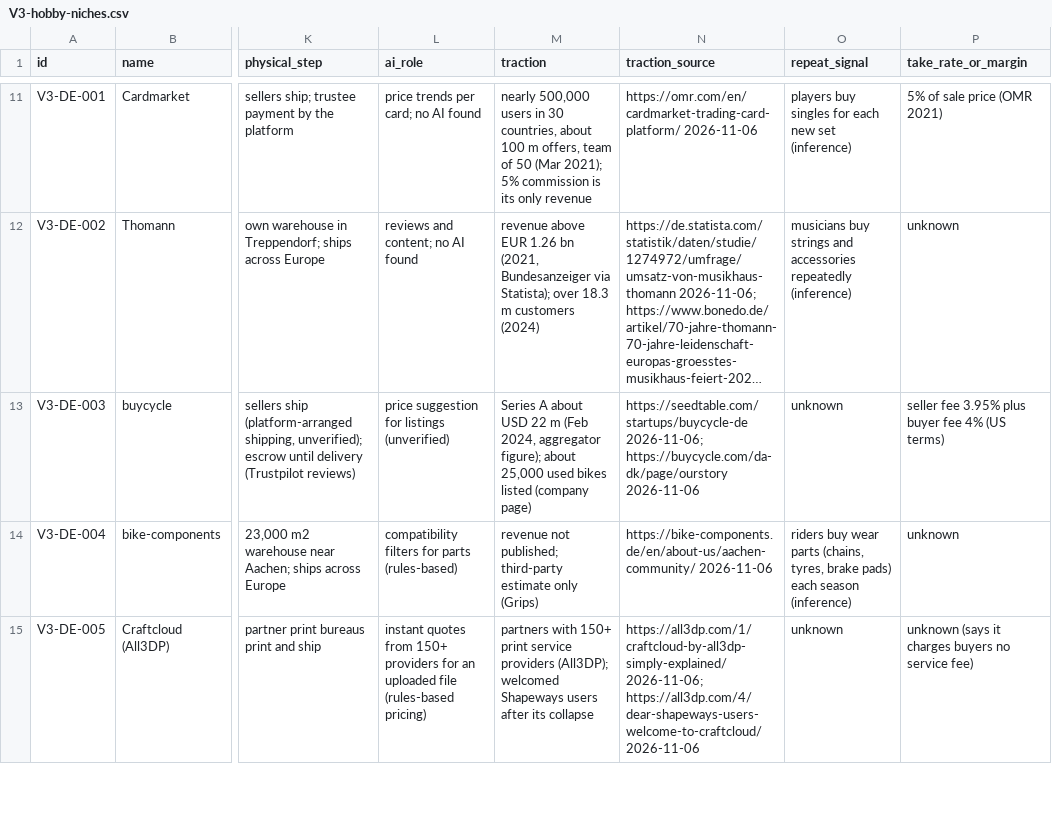
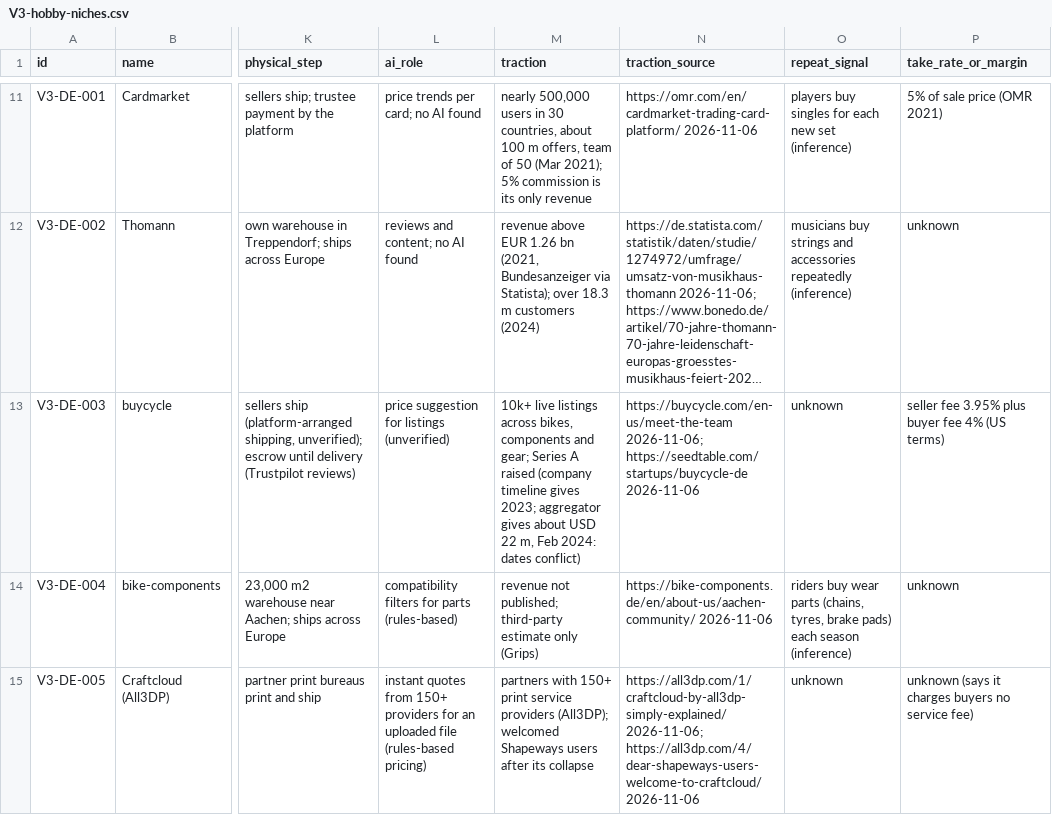
Before and after one commit to thobho/automated, a CSV file: projects/idea-generator/phase3/catalogue/V3-hobby-niches.csv, drawn as a sheet; only a part is shown, gaps mark what is left out; long unchanged cells end in …; the diff names each change by its address in the sheet, - before the commit and + after, or states it on an @@ line.

```diff
--- a/projects/idea-generator/phase3/catalogue/V3-hobby-niches.csv
+++ b/projects/idea-generator/phase3/catalogue/V3-hobby-niches.csv
-M13 (traction): Series A about USD 22 m (Feb 2024, aggregator figure); about 25,000 used bikes listed (company page)
+M13 (traction): 10k+ live listings across bikes, components and gear; Series A raised (company timeline gives 2023; aggregator gives about USD 22 m, Feb 2024: dates conflict)
-N13 (traction_source): https://seedtable.com/startups/buycycle-de 2026-11-06; https://buycycle.com/da-dk/page/ourstory 2026-11-06
+N13 (traction_source): https://buycycle.com/en-us/meet-the-team 2026-11-06; https://seedtable.com/startups/buycycle-de 2026-11-06
```
Also changed, not shown: 2 other files.
